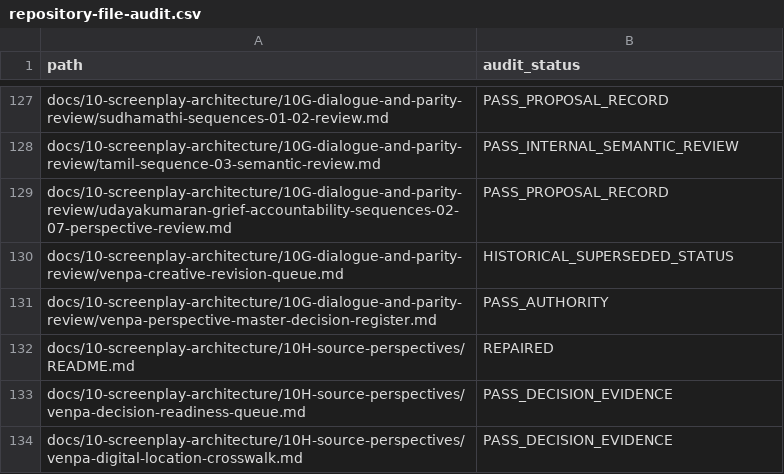
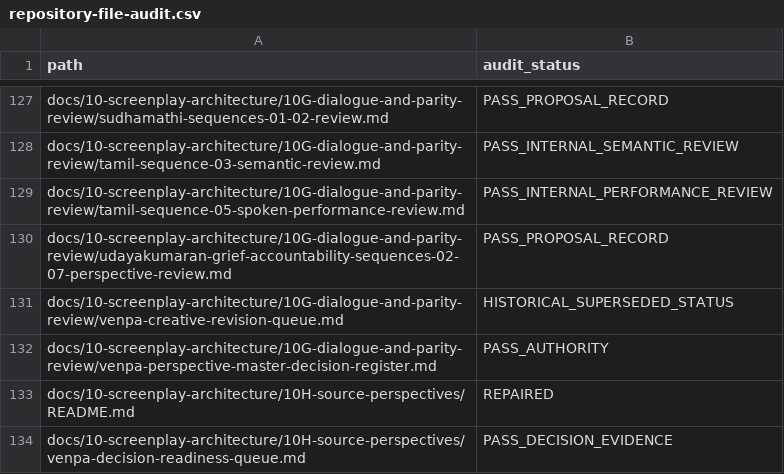
Before and after one commit to pugazg/manimekalai-cinematic-adaptation, a CSV file: docs/11-project-governance/repository-file-audit.csv, drawn as a sheet; only a part is shown, gaps mark what is left out; the shorter side is filled out with more unchanged rows; the diff names each change by its address in the sheet, - before the commit and + after, or states it on an @@ line.

Commit message:
Complete Tamil Sequence 05 performance review

```diff
--- a/docs/11-project-governance/repository-file-audit.csv
+++ b/docs/11-project-governance/repository-file-audit.csv
+row 129: docs/10-screenplay-architecture/10G-dialogue-and-parity-review/tamil-sequence-05-spoken-performance-review.md | PASS_INTERNAL_PERFORMANCE_REVIEW
```
Also changed, not shown: 3 other files.
